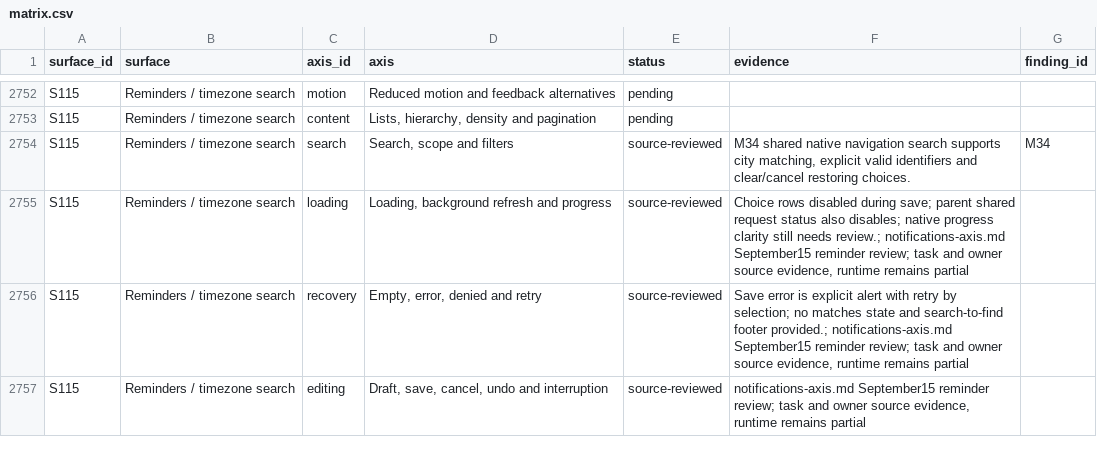
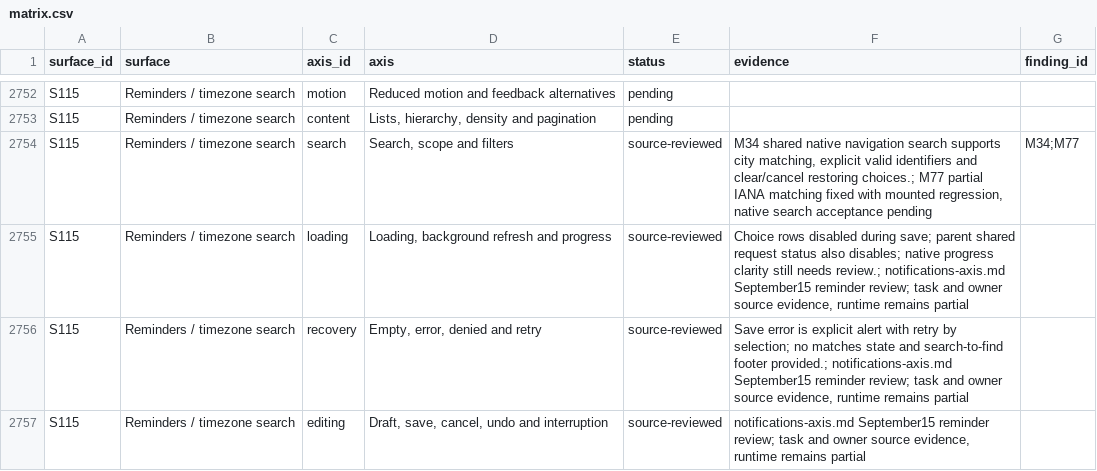
Before and after one commit to elsell/stuffstash, a CSV file: docs/reports/mobile-ui-remediation-2026-09-14/matrix.csv, drawn as a sheet; only a part is shown, gaps mark what is left out.

Commit message:
fix(mobile): search partial time-zone identifiers

```diff
--- a/docs/reports/mobile-ui-remediation-2026-09-14/matrix.csv
+++ b/docs/reports/mobile-ui-remediation-2026-09-14/matrix.csv
@@ -2753,3 +2753,3 @@ S115,Reminders / timezone search,motion,Reduced motion and feedback alternatives
 S115,Reminders / timezone search,content,"Lists, hierarchy, density and pagination",pending,,
-S115,Reminders / timezone search,search,"Search, scope and filters",source-reviewed,"M34 shared native navigation search supports city matching, explicit valid identifiers and clear/cancel restoring choices.",M34
+S115,Reminders / timezone search,search,"Search, scope and filters",source-reviewed,"M34 shared native navigation search supports city matching, explicit valid identifiers and clear/cancel restoring choices.; M77 partial IANA matching fixed with mounted regression, native search acceptance pending",M34;M77
 S115,Reminders / timezone search,loading,"Loading, background refresh and progress",source-reviewed,"Choice rows disabled during save; parent shared request status also disables; native progress clarity still needs review.; notifications-axis.md September15 reminder review; task and owner source evidence, runtime remains partial",
```
Also changed, not shown: 4 other files.
